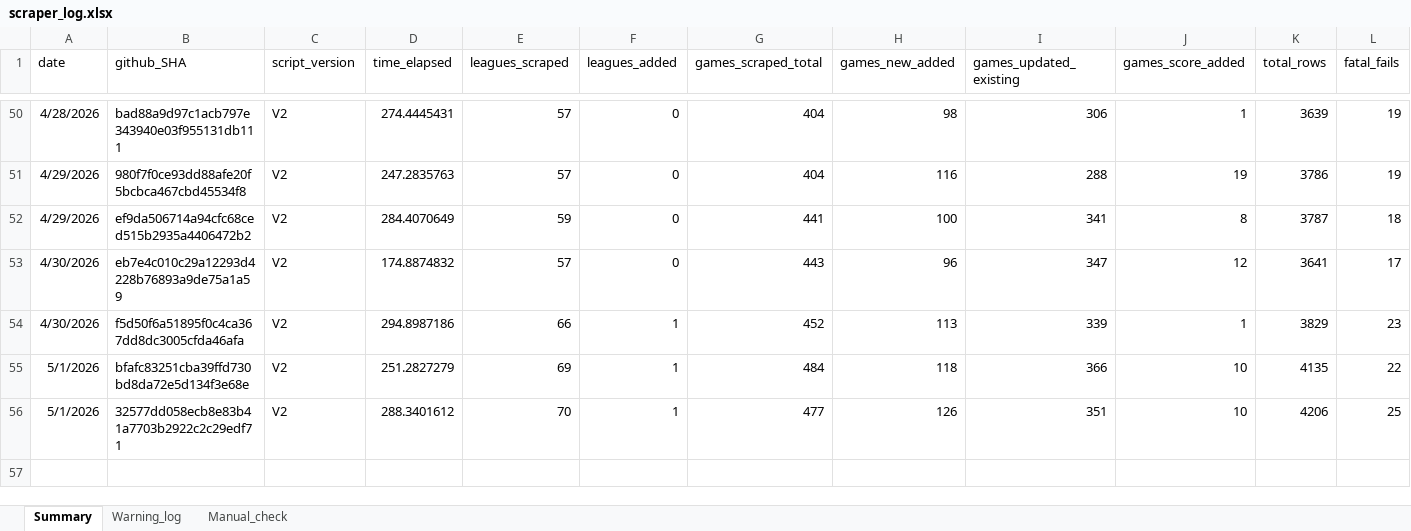
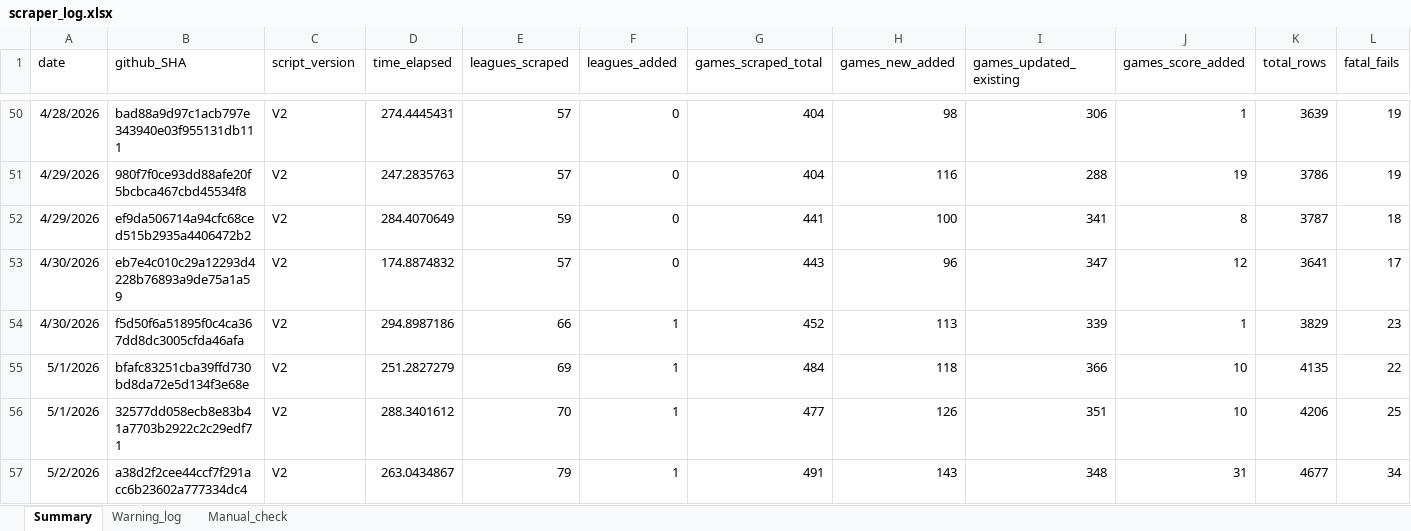
Before and after one commit to Auketas/football_betting, an Excel workbook: data/log/scraper_log.xlsx, sheet Summary, drawn as a sheet; only a part is shown, gaps mark what is left out; values as stored, in another font and other column widths than the file's, no borders; rows hold the shown columns only; the diff names each change by its address in the sheet, - before the commit and + after, or states it on an @@ line.

```diff
--- a/data/log/scraper_log.xlsx (sheet Summary)
+++ b/data/log/scraper_log.xlsx (sheet Summary)
+row 57: 5/2/2026 | a38d2f2cee44ccf7f291acc6b23602a777334dc4 | V2 | 263.0434867 | 79 | 1 | 491 | 143 | 348 | 31 | 4677 | 34
```
Also changed, not shown: 47 other files.
